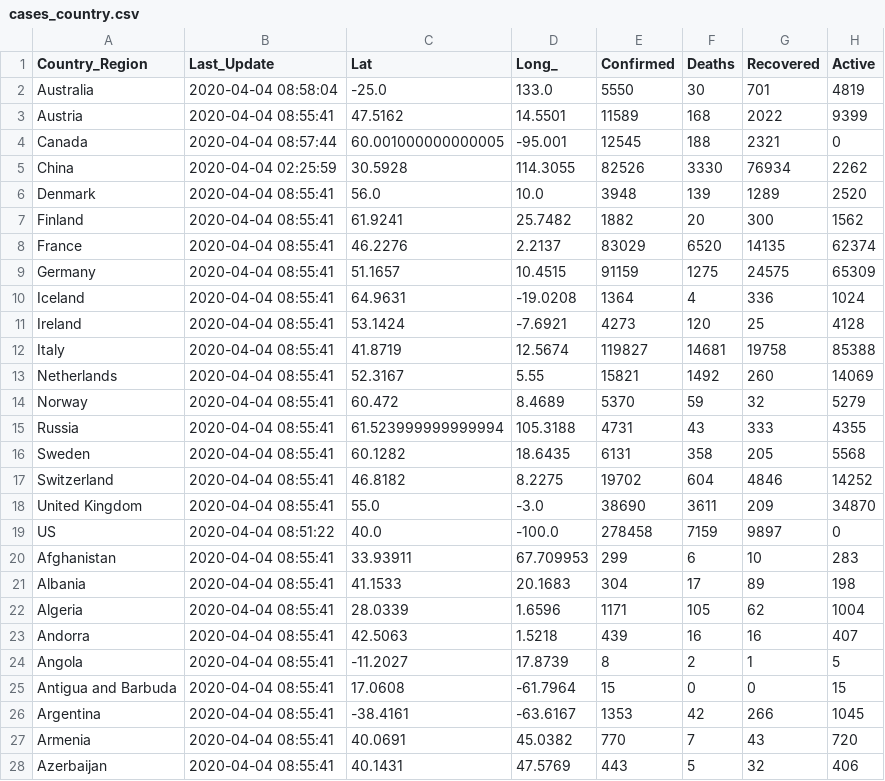
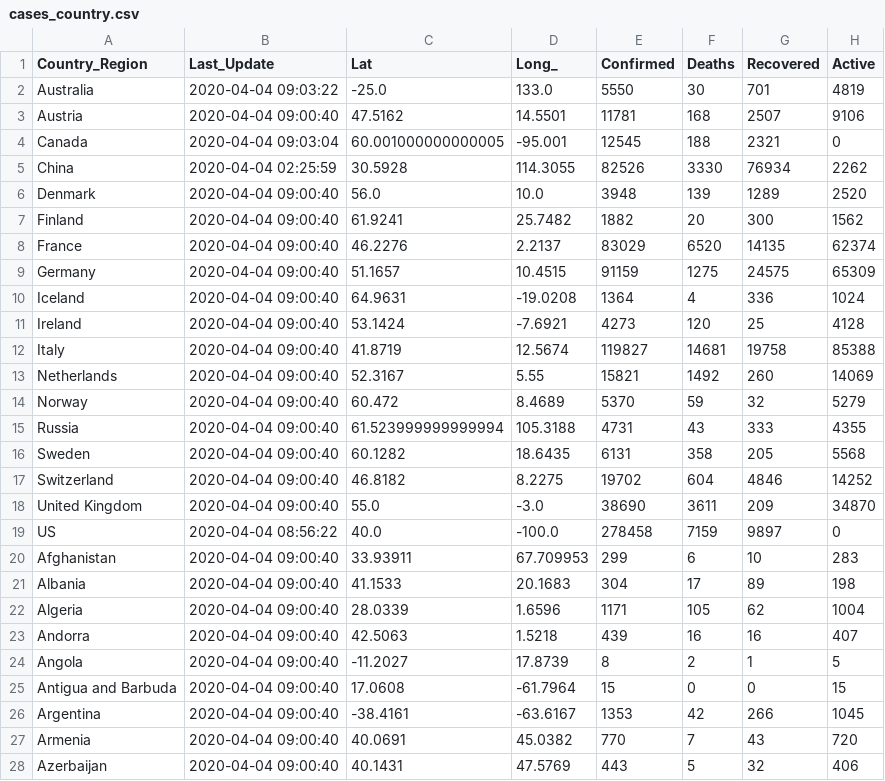
Before and after one commit to jhu-covid-devops/COVID-19, a CSV file: data/cases_country.csv, drawn as a sheet; only a part is shown; the diff covers the shown part only.

```diff
--- a/data/cases_country.csv
+++ b/data/cases_country.csv
@@ -1,28 +1,28 @@
 Country_Region,Last_Update,Lat,Long_,Confirmed,Deaths,Recovered,Active
-Australia,2020-04-04 08:58:04,-25.0,133.0,5550,30,701,4819
-Austria,2020-04-04 08:55:41,47.5162,14.5501,11589,168,2022,9399
-Canada,2020-04-04 08:57:44,60.001000000000005,-95.001,12545,188,2321,0
+Australia,2020-04-04 09:03:22,-25.0,133.0,5550,30,701,4819
+Austria,2020-04-04 09:00:40,47.5162,14.5501,11781,168,2507,9106
+Canada,2020-04-04 09:03:04,60.001000000000005,-95.001,12545,188,2321,0
 China,2020-04-04 02:25:59,30.5928,114.3055,82526,3330,76934,2262
-Denmark,2020-04-04 08:55:41,56.0,10.0,3948,139,1289,2520
-Finland,2020-04-04 08:55:41,61.9241,25.7482,1882,20,300,1562
-France,2020-04-04 08:55:41,46.2276,2.2137,83029,6520,14135,62374
-Germany,2020-04-04 08:55:41,51.1657,10.4515,91159,1275,24575,65309
-Iceland,2020-04-04 08:55:41,64.9631,-19.0208,1364,4,336,1024
-Ireland,2020-04-04 08:55:41,53.1424,-7.6921,4273,120,25,4128
-Italy,2020-04-04 08:55:41,41.8719,12.5674,119827,14681,19758,85388
-Netherlands,2020-04-04 08:55:41,52.3167,5.55,15821,1492,260,14069
-Norway,2020-04-04 08:55:41,60.472,8.4689,5370,59,32,5279
-Russia,2020-04-04 08:55:41,61.523999999999994,105.3188,4731,43,333,4355
-Sweden,2020-04-04 08:55:41,60.1282,18.6435,6131,358,205,5568
-Switzerland,2020-04-04 08:55:41,46.8182,8.2275,19702,604,4846,14252
-United Kingdom,2020-04-04 08:55:41,55.0,-3.0,38690,3611,209,34870
-US,2020-04-04 08:51:22,40.0,-100.0,278458,7159,9897,0
-Afghanistan,2020-04-04 08:55:41,33.93911,67.709953,299,6,10,283
-Albania,2020-04-04 08:55:41,41.1533,20.1683,304,17,89,198
-Algeria,2020-04-04 08:55:41,28.0339,1.6596,1171,105,62,1004
-Andorra,2020-04-04 08:55:41,42.5063,1.5218,439,16,16,407
-Angola,2020-04-04 08:55:41,-11.2027,17.8739,8,2,1,5
-Antigua and Barbuda,2020-04-04 08:55:41,17.0608,-61.7964,15,0,0,15
-Argentina,2020-04-04 08:55:41,-38.4161,-63.6167,1353,42,266,1045
-Armenia,2020-04-04 08:55:41,40.0691,45.0382,770,7,43,720
-Azerbaijan,2020-04-04 08:55:41,40.1431,47.5769,443,5,32,406
+Denmark,2020-04-04 09:00:40,56.0,10.0,3948,139,1289,2520
+Finland,2020-04-04 09:00:40,61.9241,25.7482,1882,20,300,1562
+France,2020-04-04 09:00:40,46.2276,2.2137,83029,6520,14135,62374
+Germany,2020-04-04 09:00:40,51.1657,10.4515,91159,1275,24575,65309
+Iceland,2020-04-04 09:00:40,64.9631,-19.0208,1364,4,336,1024
+Ireland,2020-04-04 09:00:40,53.1424,-7.6921,4273,120,25,4128
+Italy,2020-04-04 09:00:40,41.8719,12.5674,119827,14681,19758,85388
+Netherlands,2020-04-04 09:00:40,52.3167,5.55,15821,1492,260,14069
+Norway,2020-04-04 09:00:40,60.472,8.4689,5370,59,32,5279
+Russia,2020-04-04 09:00:40,61.523999999999994,105.3188,4731,43,333,4355
+Sweden,2020-04-04 09:00:40,60.1282,18.6435,6131,358,205,5568
+Switzerland,2020-04-04 09:00:40,46.8182,8.2275,19702,604,4846,14252
+United Kingdom,2020-04-04 09:00:40,55.0,-3.0,38690,3611,209,34870
+US,2020-04-04 08:56:22,40.0,-100.0,278458,7159,9897,0
+Afghanistan,2020-04-04 09:00:40,33.93911,67.709953,299,6,10,283
+Albania,2020-04-04 09:00:40,41.1533,20.1683,304,17,89,198
+Algeria,2020-04-04 09:00:40,28.0339,1.6596,1171,105,62,1004
+Andorra,2020-04-04 09:00:40,42.5063,1.5218,439,16,16,407
+Angola,2020-04-04 09:00:40,-11.2027,17.8739,8,2,1,5
+Antigua and Barbuda,2020-04-04 09:00:40,17.0608,-61.7964,15,0,0,15
+Argentina,2020-04-04 09:00:40,-38.4161,-63.6167,1353,42,266,1045
+Armenia,2020-04-04 09:00:40,40.0691,45.0382,770,7,43,720
+Azerbaijan,2020-04-04 09:00:40,40.1431,47.5769,443,5,32,406
```
Also changed, not shown: 153 edited cells elsewhere in this file, data/cases.csv, data/cases_state.csv, 1 other file.
